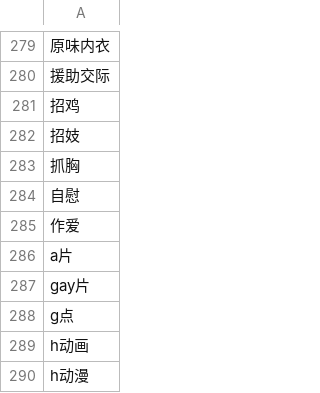
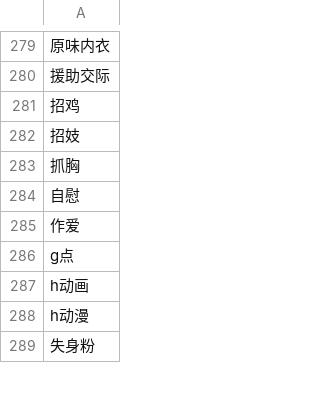
Before and after one commit to SpaceGather/worldwide-sensitive-word-collection, a CSV file: zh-CN/pornography.csv, drawn as a sheet; only a part is shown, gaps mark what is left out; the shorter side is filled out with more unchanged rows; the diff names each change by its address in the sheet, - before the commit and + after, or states it on an @@ line.

```diff
--- a/zh-CN/pornography.csv
+++ b/zh-CN/pornography.csv
-row 286: a片
-row 287: gay片
```
Also changed, not shown: en/pornography.csv, en/vulgar.csv, 3 other files.
